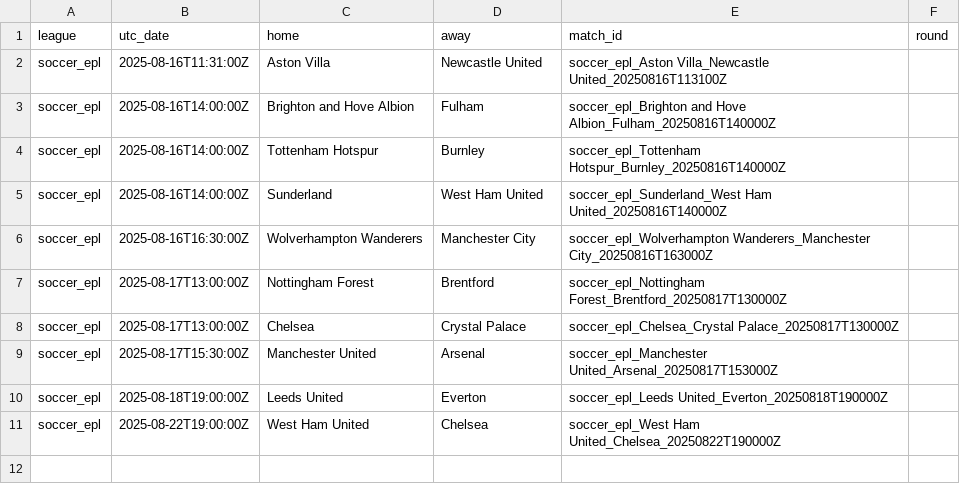
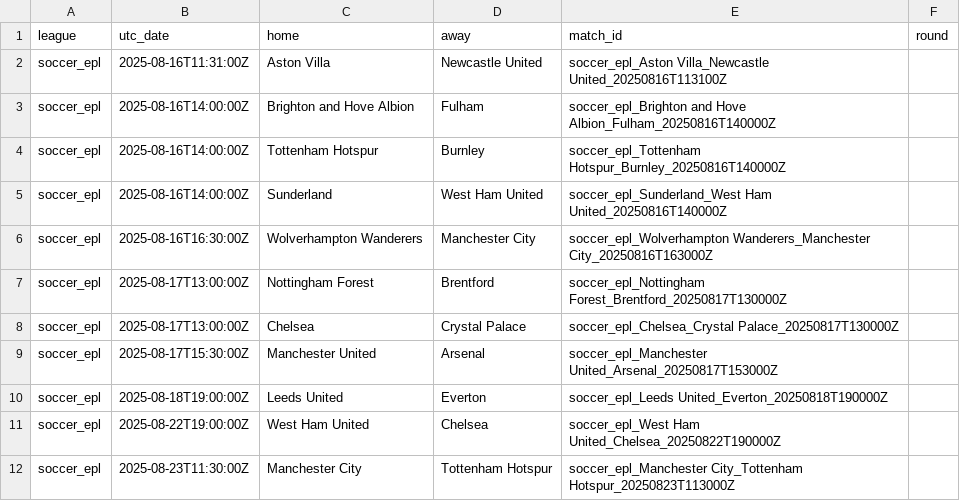
Before and after one commit to victormso-create/ev-football-agents, a CSV file: data/matches.csv, drawn as a sheet.

```diff
--- a/data/matches.csv
+++ b/data/matches.csv
@@ -11 +11,2 @@ soccer_epl,2025-08-18T19:00:00Z,Leeds United,Everton,soccer_epl_Leeds United_Eve
 soccer_epl,2025-08-22T19:00:00Z,West Ham United,Chelsea,soccer_epl_West Ham United_Chelsea_20250822T190000Z,
+soccer_epl,2025-08-23T11:30:00Z,Manchester City,Tottenham Hotspur,soccer_epl_Manchester City_Tottenham Hotspur_20250823T113000Z,
```
Also changed, not shown: data/agg_h2h.csv, data/export_for_excel.csv, 2 other files.
